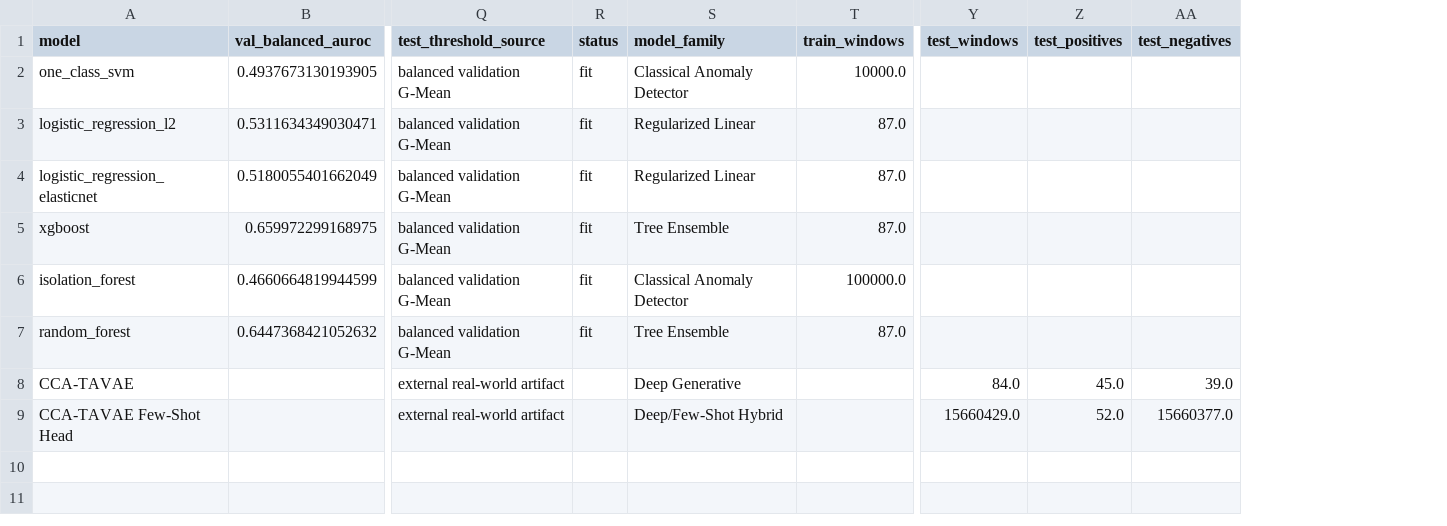
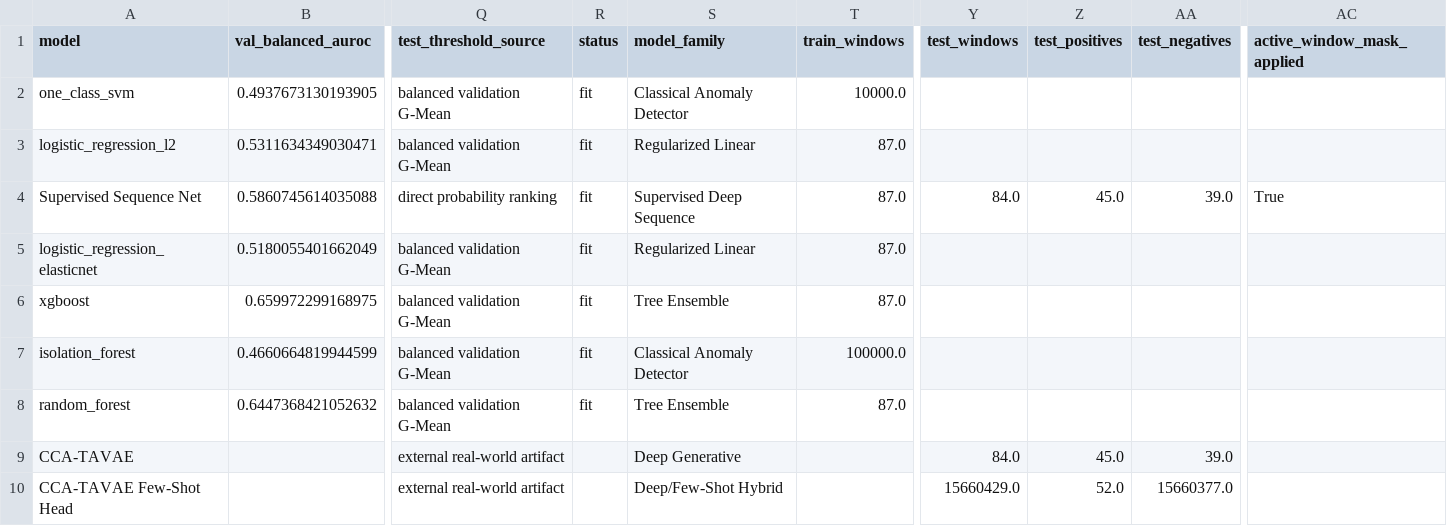
Before and after one commit to eldarmuk/AI-CVD, a CSV file: reports/benchmark_summary.csv, drawn as a sheet; only a part is shown, gaps mark what is left out; addresses are those after the commit; rows hold the shown columns only; the diff names each change by its address in the sheet, - before the commit and + after, or states it on an @@ line.

Commit message:
Implement and evaluate end-to-end supervised sequence classifier

```diff
--- a/reports/benchmark_summary.csv
+++ b/reports/benchmark_summary.csv
+column AC (active_window_mask_applied), empty
+row 4: Supervised Sequence Net | 0.5860745614035088 | direct probability ranking | fit | Supervised Deep Sequence | 87.0 | 84.0 | 45.0 | 39.0 | True
```
Also changed, not shown: 6 other files.
